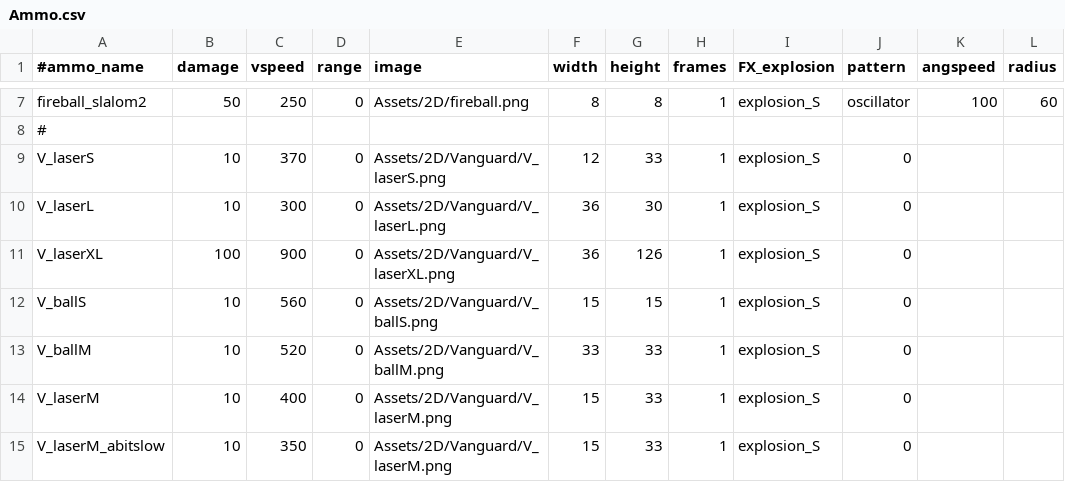
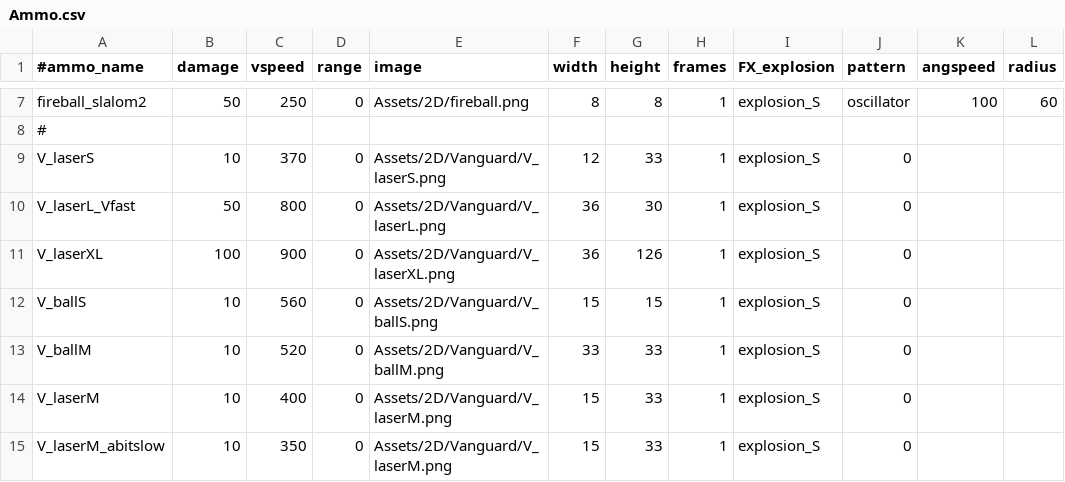
Before and after one commit to StarfighterDevTeam/StarFighter, a CSV file: Unstable/StarFighter/StarFighter/Assets/Scripts/Generated/Ammo.csv, drawn as a sheet; only a part is shown, gaps mark what is left out; the diff names each change by its address in the sheet, - before the commit and + after, or states it on an @@ line.

```diff
--- a/Unstable/StarFighter/StarFighter/Assets/Scripts/Generated/Ammo.csv
+++ b/Unstable/StarFighter/StarFighter/Assets/Scripts/Generated/Ammo.csv
-A10 (#ammo_name): V_laserL
+A10 (#ammo_name): V_laserL_Vfast
-B10 (damage): 10
+B10 (damage): 50
-C10 (vspeed): 300
+C10 (vspeed): 800
```
Also changed, not shown: Unstable/StarFighter/StarFighter/Assets/Scripts/Generated/Enemies.csv, Unstable/StarFighter/StarFighter/Assets/Scripts/Scenes/Generated/Vanguard_V4.csv, 14 other files.
